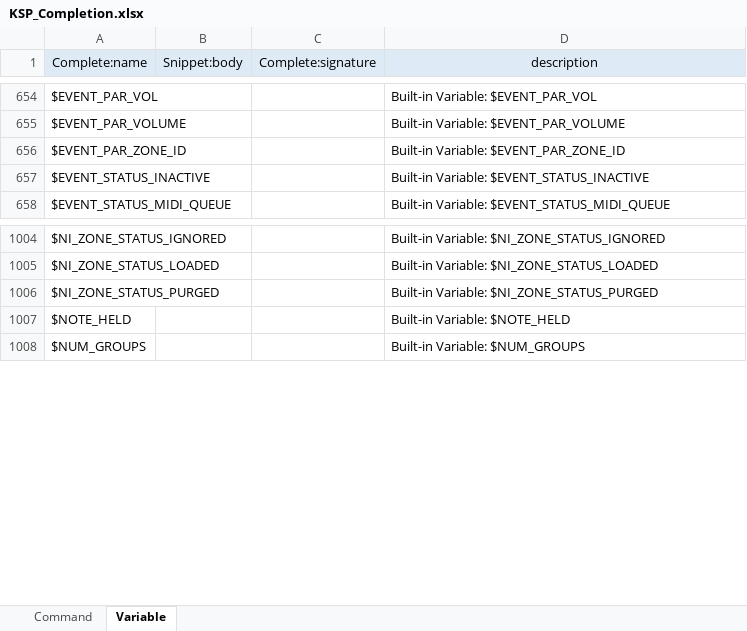
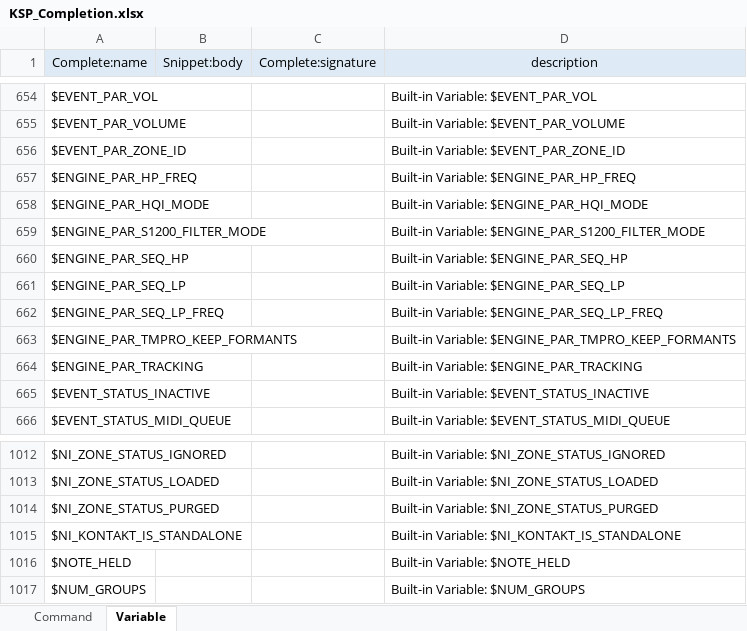
Before and after one commit to r-koubou/vscode-ksp, an Excel workbook: data/KSP_Completion.xlsx, sheet Variable, drawn as a sheet; only a part is shown, gaps mark what is left out; values as stored, in another font and other column widths than the file's, no borders; the diff names each change by its address in the sheet, - before the commit and + after, or states it on an @@ line.

Commit message:
Kontakt 7.2.0で追加された変数・コマンドの対応

```diff
--- a/data/KSP_Completion.xlsx (sheet Variable)
+++ b/data/KSP_Completion.xlsx (sheet Variable)
+row 657: $ENGINE_PAR_HP_FREQ |  |  | Built-in Variable: $ENGINE_PAR_HP_FREQ
+row 658: $ENGINE_PAR_HQI_MODE |  |  | Built-in Variable: $ENGINE_PAR_HQI_MODE
+row 659: $ENGINE_PAR_S1200_FILTER_MODE |  |  | Built-in Variable: $ENGINE_PAR_S1200_FILTER_MODE
+row 660: $ENGINE_PAR_SEQ_HP |  |  | Built-in Variable: $ENGINE_PAR_SEQ_HP
+row 661: $ENGINE_PAR_SEQ_LP |  |  | Built-in Variable: $ENGINE_PAR_SEQ_LP
+row 662: $ENGINE_PAR_SEQ_LP_FREQ |  |  | Built-in Variable: $ENGINE_PAR_SEQ_LP_FREQ
+row 663: $ENGINE_PAR_TMPRO_KEEP_FORMANTS |  |  | Built-in Variable: $ENGINE_PAR_TMPRO_KEEP_FORMANTS
+row 664: $ENGINE_PAR_TRACKING |  |  | Built-in Variable: $ENGINE_PAR_TRACKING
+row 1015: $NI_KONTAKT_IS_STANDALONE |  |  | Built-in Variable: $NI_KONTAKT_IS_STANDALONE
```
Also changed, not shown: sheet Command, formulas that keep their value, 5 other files.
